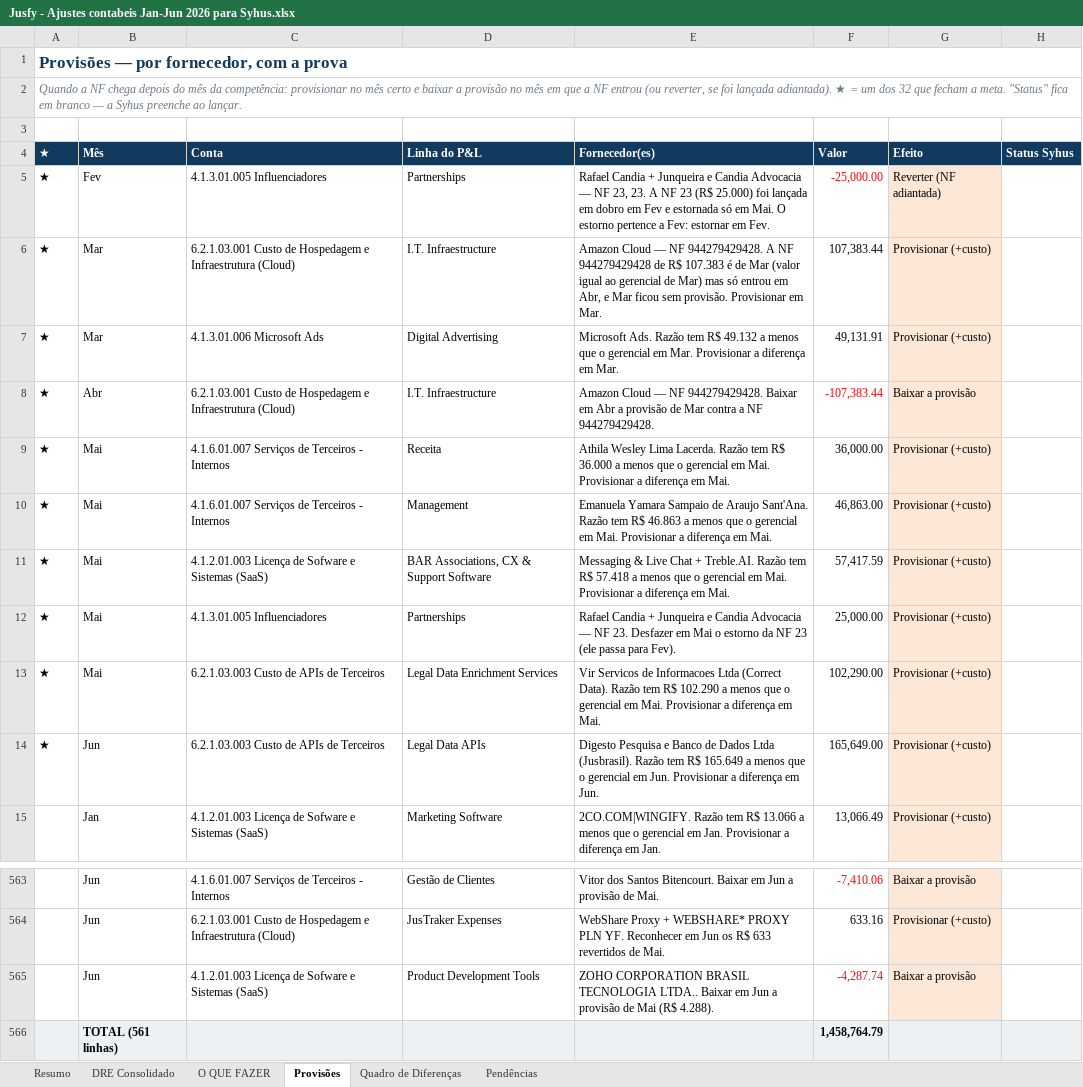
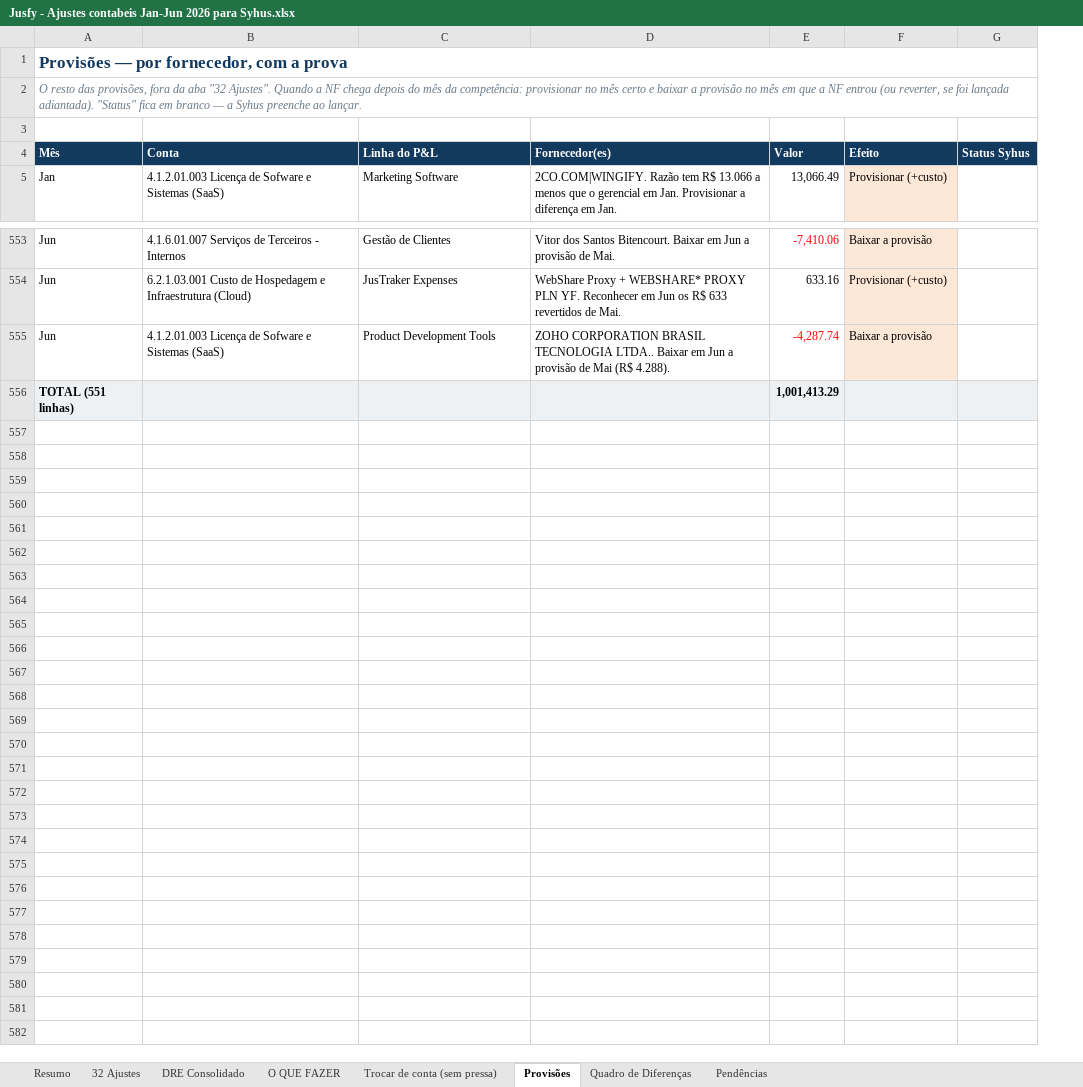
Before and after one commit to nathaliasmiguel-debug/jusfy, an Excel workbook: entregas/Jusfy - Ajustes contabeis Jan-Jun 2026 para Syhus.xlsx, sheet Provisões, drawn as a sheet; only a part is shown, gaps mark what is left out; values as stored, in another font and other column widths than the file's, no borders; removed rows and columns are numbered as before the commit, all else as after; the diff names each change by its address in the sheet, - before the commit and + after, or states it on an @@ line.

```diff
--- a/entregas/Jusfy - Ajustes contabeis Jan-Jun 2026 para Syhus.xlsx (sheet Provisões)
+++ b/entregas/Jusfy - Ajustes contabeis Jan-Jun 2026 para Syhus.xlsx (sheet Provisões)
+sheet tab: 32 Ajustes
+sheet tab: Trocar de conta (sem pressa)
-column A (★), rows 1-2: Provisões — por fornecedor, com a prova | Quando a NF chega depois do mês da competência: provisionar no mês certo e baixar a provisão no mês em que a NF entrou (ou reverter, se foi lançada adiantada). ★ = um dos 32 que fecham a meta. "Status" fica em branco — a Syhus preenche ao lançar.
-A1 (Mês): (empty)
+A1 (Mês): Provisões — por fornecedor, com a prova
+A1:G1 merged
-A2 (Mês): (empty)
+A2 (Mês): O resto das provisões, fora da aba "32 Ajustes". Quando a NF chega depois do mês da competência: provisionar no mês certo e baixar a provisão no mês em que a NF entrou (ou reverter, se foi lançada adiantada). "Status" fica em branco — a Syhus preenche ao lançar.
+A2:G2 merged
-row 5: ★ | Fev | 4.1.3.01.005 Influenciadores | Partnerships | Rafael Candia + Junqueira e Candia Advocacia — NF 23, 23. A NF 23 (R$ 25.000) foi lançada em dobro em Fev e estornada só em Mai. O estorno pertence a Fev: estornar em Fev. | -25,000.00 | Reverter (NF adiantada)
-row 6: ★ | Mar | 6.2.1.03.001 Custo de Hospedagem e Infraestrutura (Cloud) | I.T. Infraestructure | Amazon Cloud — NF 944279429428. A NF 944279429428 de R$ 107.383 é de Mar (valor igual ao gerencial de Mar) mas só entrou em Abr, e Mar ficou sem provisão. Provisionar em Mar. | 107,383.44 | Provisionar (+custo)
-row 7: ★ | Mar | 4.1.3.01.006 Microsoft Ads | Digital Advertising | Microsoft Ads. Razão tem R$ 49.132 a menos que o gerencial em Mar. Provisionar a diferença em Mar. | 49,131.91 | Provisionar (+custo)
-row 8: ★ | Abr | 6.2.1.03.001 Custo de Hospedagem e Infraestrutura (Cloud) | I.T. Infraestructure | Amazon Cloud — NF 944279429428. Baixar em Abr a provisão de Mar contra a NF 944279429428. | -107,383.44 | Baixar a provisão
-row 9: ★ | Mai | 4.1.6.01.007 Serviços de Terceiros - Internos | Receita | Athila Wesley Lima Lacerda. Razão tem R$ 36.000 a menos que o gerencial em Mai. Provisionar a diferença em Mai. | 36,000.00 | Provisionar (+custo)
-row 10: ★ | Mai | 4.1.6.01.007 Serviços de Terceiros - Internos | Management | Emanuela Yamara Sampaio de Araujo Sant'Ana. Razão tem R$ 46.863 a menos que o gerencial em Mai. Provisionar a diferença em Mai. | 46,863.00 | Provisionar (+custo)
-row 11: ★ | Mai | 4.1.2.01.003 Licença de Sofware e Sistemas (SaaS) | BAR Associations, CX & Support Software | Messaging & Live Chat + Treble.AI. Razão tem R$ 57.418 a menos que o gerencial em Mai. Provisionar a diferença em Mai. | 57,417.59 | Provisionar (+custo)
-row 12: ★ | Mai | 4.1.3.01.005 Influenciadores | Partnerships | Rafael Candia + Junqueira e Candia Advocacia — NF 23. Desfazer em Mai o estorno da NF 23 (ele passa para Fev). | 25,000.00 | Provisionar (+custo)
-row 13: ★ | Mai | 6.2.1.03.003 Custo de APIs de Terceiros | Legal Data Enrichment Services | Vir Servicos de Informacoes Ltda (Correct Data). Razão tem R$ 102.290 a menos que o gerencial em Mai. Provisionar a diferença em Mai. | 102,290.00 | Provisionar (+custo)
-row 14: ★ | Jun | 6.2.1.03.003 Custo de APIs de Terceiros | Legal Data APIs | Digesto Pesquisa e Banco de Dados Ltda (Jusbrasil). Razão tem R$ 165.649 a menos que o gerencial em Jun. Provisionar a diferença em Jun. | 165,649.00 | Provisionar (+custo)
-row 566:  | TOTAL (561 linhas) |  |  |  | 1,458,764.79
+row 556: TOTAL (551 linhas) |  |  |  | 1,001,413.29
```
Also changed, not shown: sheet O QUE FAZER.
